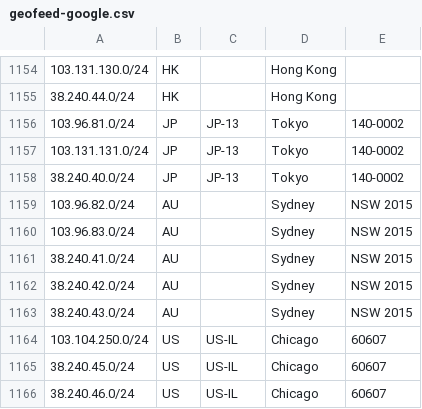
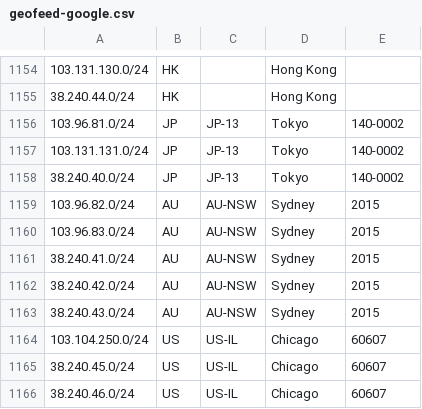
Before and after one commit to as931/geolocation, a CSV file: geofeed-google.csv, drawn as a sheet; only a part is shown, gaps mark what is left out.

Commit message:
Corrected AU geofeed format

```diff
--- a/geofeed-google.csv
+++ b/geofeed-google.csv
@@ -1158,7 +1158,7 @@
 38.240.40.0/24,JP,JP-13,Tokyo,140-0002
-103.96.82.0/24,AU,,Sydney,NSW 2015
-103.96.83.0/24,AU,,Sydney,NSW 2015
-38.240.41.0/24,AU,,Sydney,NSW 2015
-38.240.42.0/24,AU,,Sydney,NSW 2015
-38.240.43.0/24,AU,,Sydney,NSW 2015
+103.96.82.0/24,AU,AU-NSW,Sydney,2015
+103.96.83.0/24,AU,AU-NSW,Sydney,2015
+38.240.41.0/24,AU,AU-NSW,Sydney,2015
+38.240.42.0/24,AU,AU-NSW,Sydney,2015
+38.240.43.0/24,AU,AU-NSW,Sydney,2015
 103.104.250.0/24,US,US-IL,Chicago,60607
```
Also changed, not shown: geofeed.csv.
